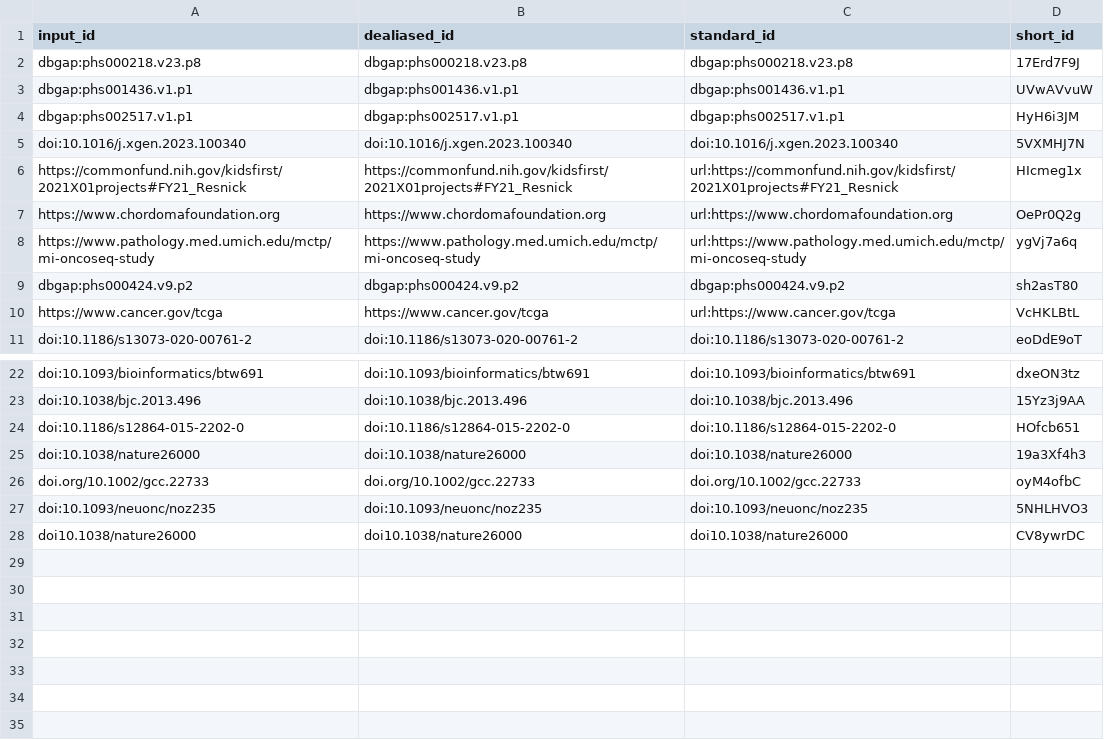
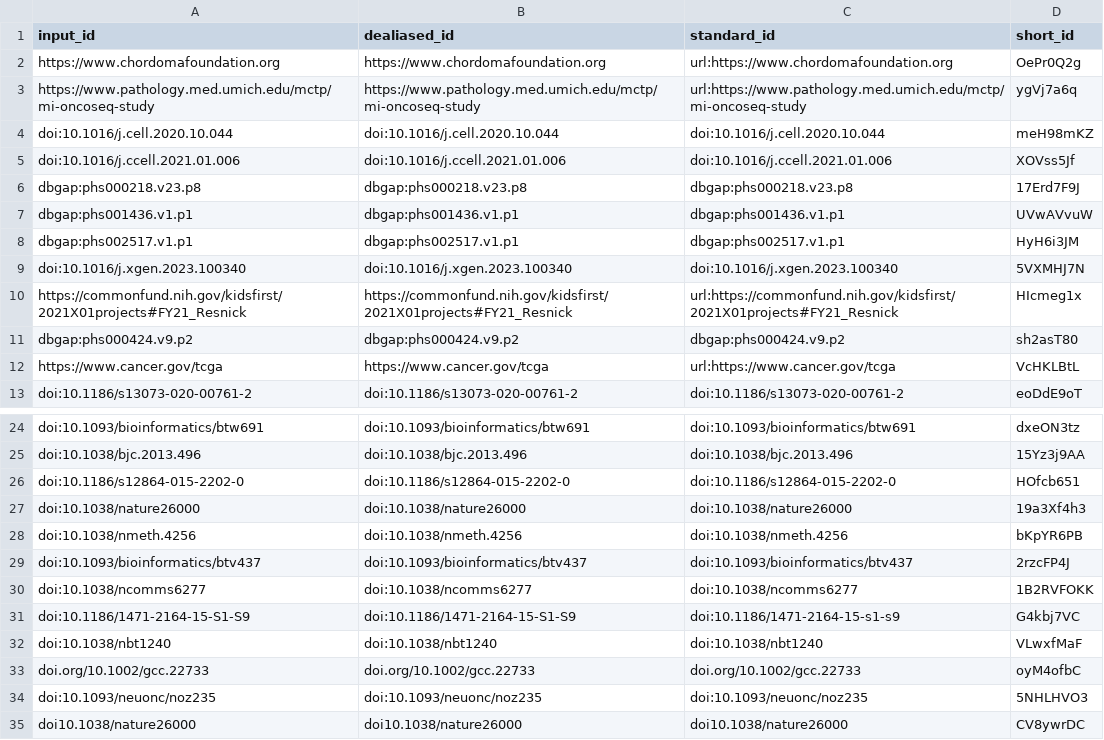
Before and after one commit to d3b-center/OpenPedCan-methods, a TSV file: citations.tsv, drawn as a sheet; only a part is shown, gaps mark what is left out.

Commit message:
Merge pull request #80 from d3b-center/proteomic-methods [ci skip]
This build is based on
https://github.com/d3b-center/OpenPedCan-methods/commit/ff4311b98fa27f0ef88318143a58e75aa18d54e4.

This commit was created by the following CI build and job:
https://github.com/d3b-center/OpenPedCan-methods/commit/ff4311b98fa27f0ef88318143a58e75aa18d54e4/checks
https://github.com/d3b-center/OpenPedCan-methods/actions/runs/9229215315

```diff
--- a/citations.tsv
+++ b/citations.tsv
@@ -1,2 +1,6 @@
 input_id	dealiased_id	standard_id	short_id
+https://www.chordomafoundation.org	https://www.chordomafoundation.org	url:https://www.chordomafoundation.org	OePr0Q2g
+https://www.pathology.med.umich.edu/mctp/mi-oncoseq-study	https://www.pathology.med.umich.edu/mctp/mi-oncoseq-study	url:https://www.pathology.med.umich.edu/mctp/mi-oncoseq-study	ygVj7a6q
+doi:10.1016/j.cell.2020.10.044	doi:10.1016/j.cell.2020.10.044	doi:10.1016/j.cell.2020.10.044	meH98mKZ
+doi:10.1016/j.ccell.2021.01.006	doi:10.1016/j.ccell.2021.01.006	doi:10.1016/j.ccell.2021.01.006	XOVss5Jf
 dbgap:phs000218.v23.p8	dbgap:phs000218.v23.p8	dbgap:phs000218.v23.p8	17Erd7F9J
@@ -6,4 +10,2 @@ doi:10.1016/j.xgen.2023.100340	doi:10.1016/j.xgen.2023.100340	doi:10.1016/j.xgen
 https://commonfund.nih.gov/kidsfirst/2021X01projects#FY21_Resnick	https://commonfund.nih.gov/kidsfirst/2021X01projects#FY21_Resnick	url:https://commonfund.nih.gov/kidsfirst/2021X01projects#FY21_Resnick	HIcmeg1x
-https://www.chordomafoundation.org	https://www.chordomafoundation.org	url:https://www.chordomafoundation.org	OePr0Q2g
-https://www.pathology.med.umich.edu/mctp/mi-oncoseq-study	https://www.pathology.med.umich.edu/mctp/mi-oncoseq-study	url:https://www.pathology.med.umich.edu/mctp/mi-oncoseq-study	ygVj7a6q
 dbgap:phs000424.v9.p2	dbgap:phs000424.v9.p2	dbgap:phs000424.v9.p2	sh2asT80
@@ -25,2 +27,7 @@ doi:10.1186/s12864-015-2202-0	doi:10.1186/s12864-015-2202-0	doi:10.1186/s12864-0
 doi:10.1038/nature26000	doi:10.1038/nature26000	doi:10.1038/nature26000	19a3Xf4h3
+doi:10.1038/nmeth.4256	doi:10.1038/nmeth.4256	doi:10.1038/nmeth.4256	bKpYR6PB
+doi:10.1093/bioinformatics/btv437	doi:10.1093/bioinformatics/btv437	doi:10.1093/bioinformatics/btv437	2rzcFP4J
+doi:10.1038/ncomms6277	doi:10.1038/ncomms6277	doi:10.1038/ncomms6277	1B2RVFOKK
+doi:10.1186/1471-2164-15-S1-S9	doi:10.1186/1471-2164-15-S1-S9	doi:10.1186/1471-2164-15-s1-s9	G4kbj7VC
+doi:10.1038/nbt1240	doi:10.1038/nbt1240	doi:10.1038/nbt1240	VLwxfMaF
 doi.org/10.1002/gcc.22733	doi.org/10.1002/gcc.22733	doi.org/10.1002/gcc.22733	oyM4ofbC
```
Also changed, not shown: 8 other files.
